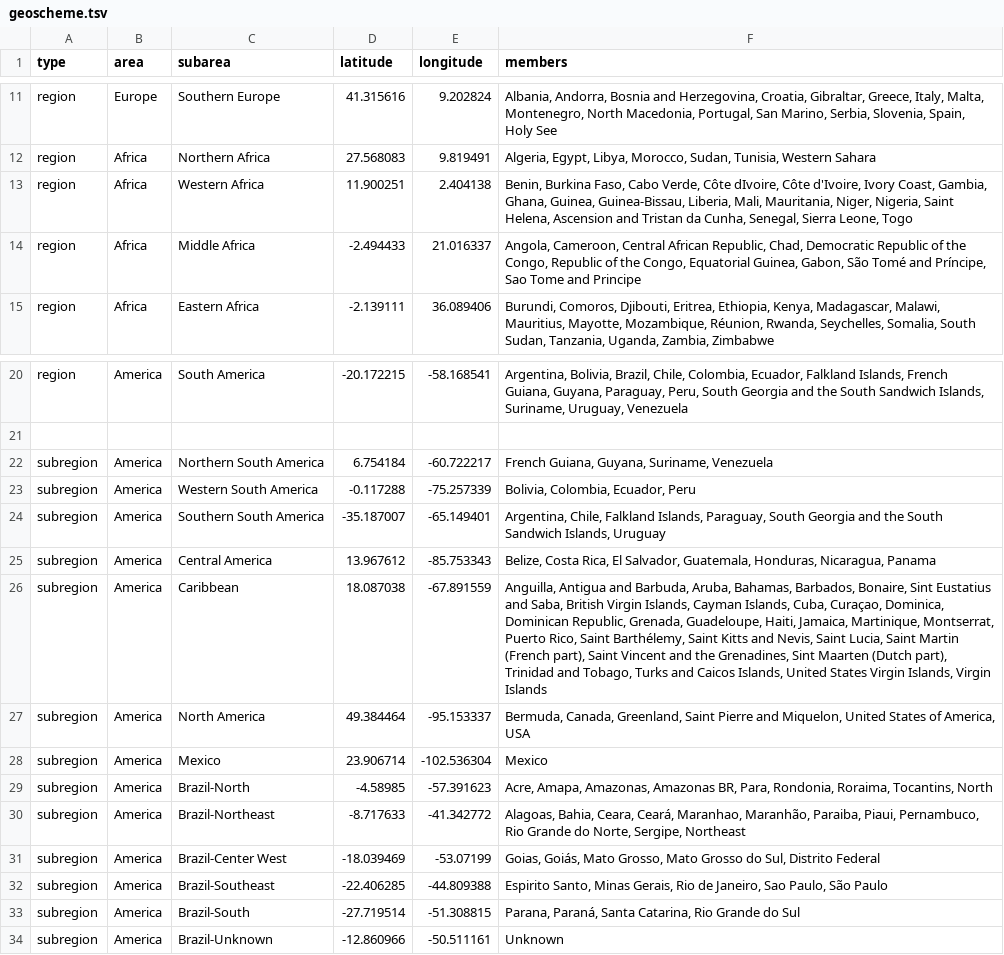
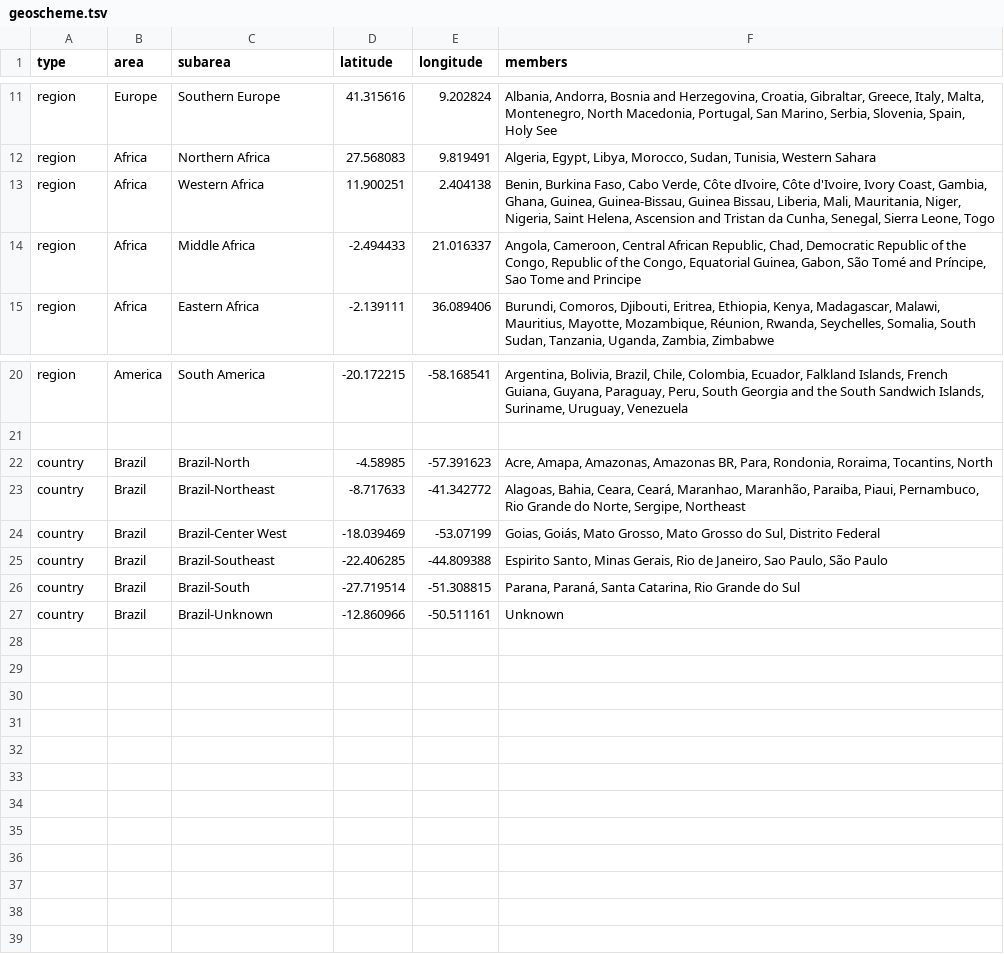
Before and after one commit to andersonbrito/ncovbr, a TSV file: config/geoscheme.tsv, drawn as a sheet; only a part is shown, gaps mark what is left out.

Commit message:
Update geoscheme.tsv

```diff
--- a/config/geoscheme.tsv
+++ b/config/geoscheme.tsv
@@ -12,3 +12,3 @@ region	Europe	Southern Europe	41.315616	9.202824	Albania, Andorra, Bosnia and He
 region	Africa	Northern Africa	27.568083	9.819491	Algeria, Egypt, Libya, Morocco, Sudan, Tunisia, Western Sahara
-region	Africa	Western Africa	11.900251	2.404138	Benin, Burkina Faso, Cabo Verde, Côte dIvoire, Côte d'Ivoire, Ivory Coast, Gambia, Ghana, Guinea, Guinea-Bissau, Liberia, Mali, Mauritania, Niger, Nigeria, Saint Helena, Ascension and Tristan da Cunha, Senegal, Sierra Leone, Togo
+region	Africa	Western Africa	11.900251	2.404138	Benin, Burkina Faso, Cabo Verde, Côte dIvoire, Côte d'Ivoire, Ivory Coast, Gambia, Ghana, Guinea, Guinea-Bissau, Guinea Bissau, Liberia, Mali, Mauritania, Niger, Nigeria, Saint Helena, Ascension and Tristan da Cunha, Senegal, Sierra Leone, Togo
 region	Africa	Middle Africa	-2.494433	21.016337	Angola, Cameroon, Central African Republic, Chad, Democratic Republic of the Congo, Republic of the Congo, Equatorial Guinea, Gabon, São Tomé and Príncipe, Sao Tome and Principe
@@ -21,14 +21,7 @@ region	America	South America	-20.172215	-58.168541	Argentina, Bolivia, Brazil, C
 
-subregion	America	Northern South America	6.754184	-60.722217	French Guiana, Guyana, Suriname, Venezuela
-subregion	America	Western South America	-0.117288	-75.257339	Bolivia, Colombia, Ecuador, Peru
-subregion	America	Southern South America	-35.187007	-65.149401	Argentina, Chile, Falkland Islands, Paraguay, South Georgia and the South Sandwich Islands, Uruguay
-subregion	America	Central America	13.967612	-85.753343	Belize, Costa Rica, El Salvador, Guatemala, Honduras, Nicaragua, Panama
-subregion	America	Caribbean	18.087038	-67.891559	Anguilla, Antigua and Barbuda, Aruba, Bahamas, Barbados, Bonaire, Sint Eustatius and Saba, British Virgin Islands, Cayman Islands, Cuba, Curaçao, Dominica, Dominican Republic, Grenada, Guadeloupe, Haiti, Jamaica, Martinique, Montserrat, Puerto Rico, Saint Barthélemy, Saint Kitts and Nevis, Saint Lucia, Saint Martin (French part), Saint Vincent and the Grenadines, Sint Maarten (Dutch part), Trinidad and Tobago, Turks and Caicos Islands, United States Virgin Islands, Virgin Islands
-subregion	America	North America	49.384464	-95.153337	Bermuda, Canada, Greenland, Saint Pierre and Miquelon, United States of America, USA
-subregion	America	Mexico	23.906714	-102.536304	Mexico
-subregion	America	Brazil-North	-4.58985	-57.391623	Acre, Amapa, Amazonas, Amazonas BR, Para, Rondonia, Roraima, Tocantins, North
-subregion	America	Brazil-Northeast	-8.717633	-41.342772	Alagoas, Bahia, Ceara, Ceará, Maranhao, Maranhão, Paraiba, Piaui, Pernambuco, Rio Grande do Norte, Sergipe, Northeast
-subregion	America	Brazil-Center West	-18.039469	-53.07199	Goias, Goiás, Mato Grosso, Mato Grosso do Sul, Distrito Federal
-subregion	America	Brazil-Southeast	-22.406285	-44.809388	Espirito Santo, Minas Gerais, Rio de Janeiro, Sao Paulo, São Paulo
-subregion	America	Brazil-South	-27.719514	-51.308815	Parana, Paraná, Santa Catarina, Rio Grande do Sul
-subregion	America	Brazil-Unknown	-12.860966	-50.511161	Unknown
+country	Brazil	Brazil-North	-4.58985	-57.391623	Acre, Amapa, Amazonas, Amazonas BR, Para, Rondonia, Roraima, Tocantins, North
+country	Brazil	Brazil-Northeast	-8.717633	-41.342772	Alagoas, Bahia, Ceara, Ceará, Maranhao, Maranhão, Paraiba, Piaui, Pernambuco, Rio Grande do Norte, Sergipe, Northeast
+country	Brazil	Brazil-Center West	-18.039469	-53.07199	Goias, Goiás, Mato Grosso, Mato Grosso do Sul, Distrito Federal
+country	Brazil	Brazil-Southeast	-22.406285	-44.809388	Espirito Santo, Minas Gerais, Rio de Janeiro, Sao Paulo, São Paulo
+country	Brazil	Brazil-South	-27.719514	-51.308815	Parana, Paraná, Santa Catarina, Rio Grande do Sul
+country	Brazil	Brazil-Unknown	-12.860966	-50.511161	Unknown
```
